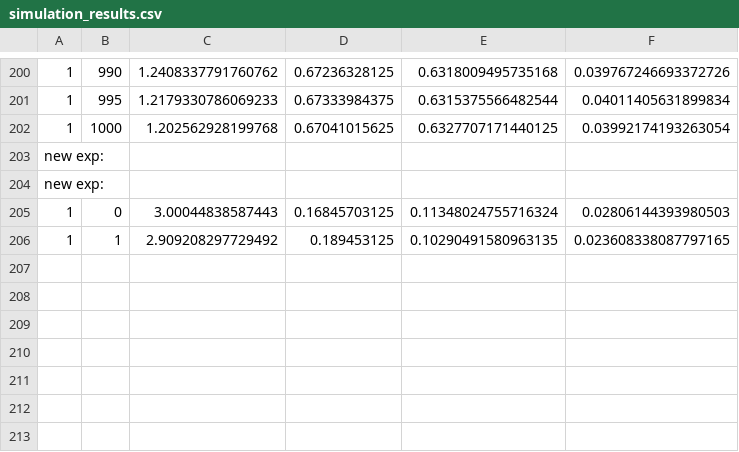
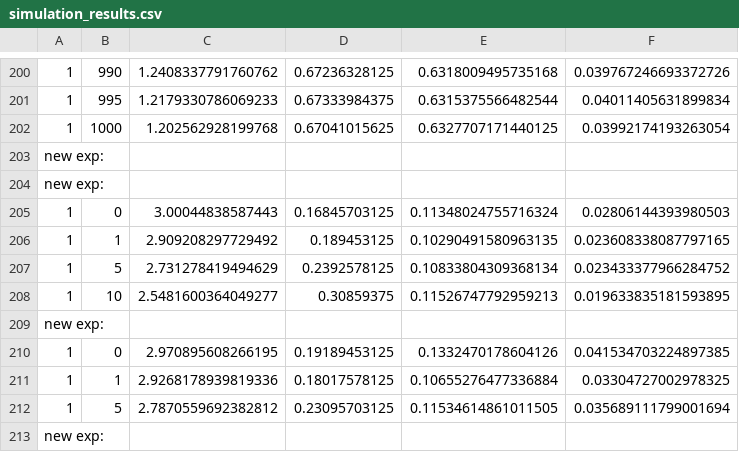
Before and after one commit to ArjunArasappan/fedSSL-research, a CSV file: log_files/simulation_results.csv, drawn as a sheet; only a part is shown, gaps mark what is left out; the diff names each change by its address in the sheet, - before the commit and + after, or states it on an @@ line.

```diff
--- a/log_files/simulation_results.csv
+++ b/log_files/simulation_results.csv
+row 207: 1 | 5 | 2.731278419494629 | 0.2392578125 | 0.10833804309368134 | 0.023433377966284752
+row 208: 1 | 10 | 2.5481600364049277 | 0.30859375 | 0.11526747792959213 | 0.019633835181593895
+row 209: new exp:
+row 210: 1 | 0 | 2.970895608266195 | 0.19189453125 | 0.1332470178604126 | 0.041534703224897385
+row 211: 1 | 1 | 2.9268178939819336 | 0.18017578125 | 0.10655276477336884 | 0.03304727002978325
+row 212: 1 | 5 | 2.7870559692382812 | 0.23095703125 | 0.11534614861011505 | 0.035689111799001694
+row 213: new exp:
```
Also changed, not shown: 4 other files.
